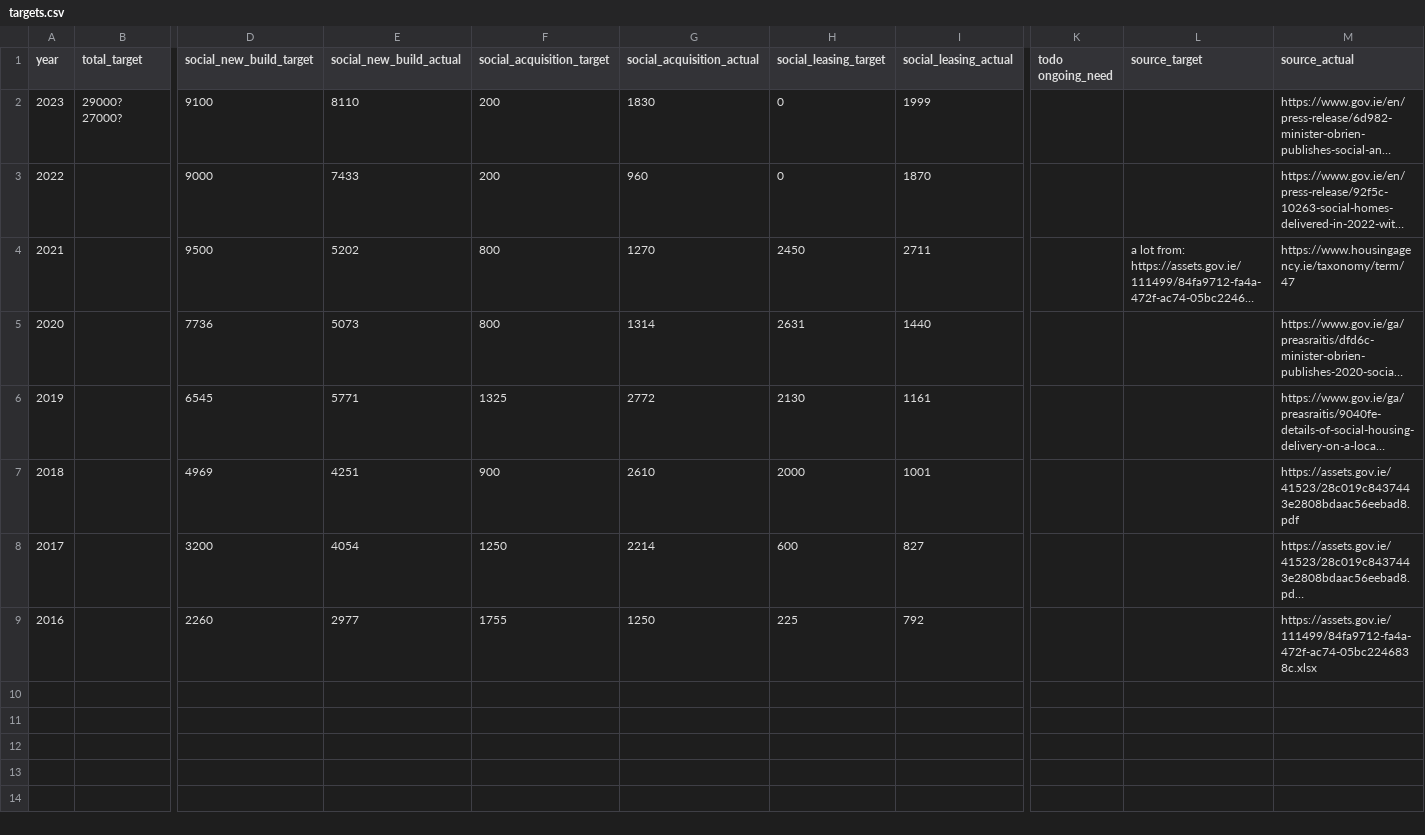
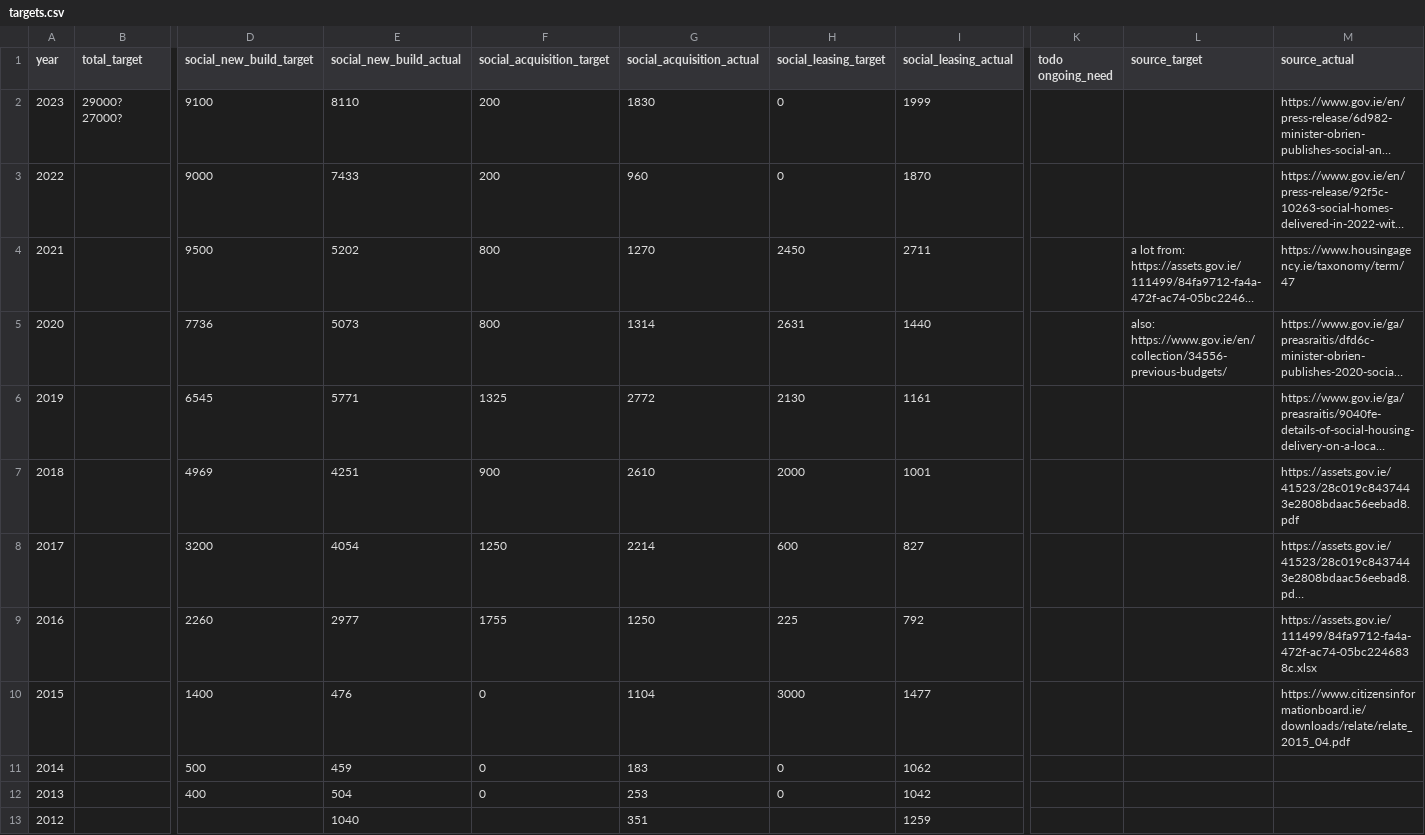
Before and after one commit to euanleith/BudgetsData, a CSV file: targets.csv, drawn as a sheet; only a part is shown, gaps mark what is left out; long unchanged cells end in …; rows hold the shown columns only; the diff covers the shown part only; the diff names each change by its address in the sheet, - before the commit and + after, or states it on an @@ line.

Commit message:
Update targets.csv

```diff
--- a/targets.csv
+++ b/targets.csv
-L5 (source_target): (empty)
+L5 (source_target): also: https://www.gov.ie/en/collection/34556-previous-budgets/
+row 10: 2015 |  | 1400 | 476 | 0 | 1104 | 3000 | 1477 |  |  | https://www.citizensinformationboard.ie/downloads/relate/relate_2015_04.pdf
+row 11: 2014 |  | 500 | 459 | 0 | 183 | 0 | 1062
+row 12: 2013 |  | 400 | 504 | 0 | 253 | 0 | 1042
+row 13: 2012 |  |  | 1040 |  | 351 |  | 1259
```
Also changed, not shown: 8 added rows elsewhere in this file.
